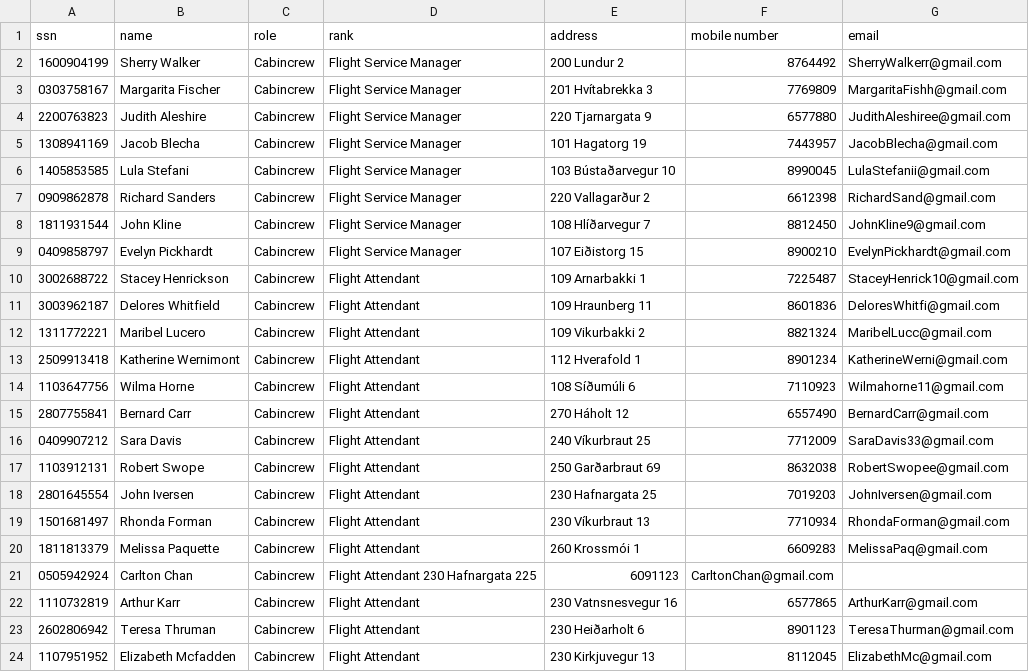
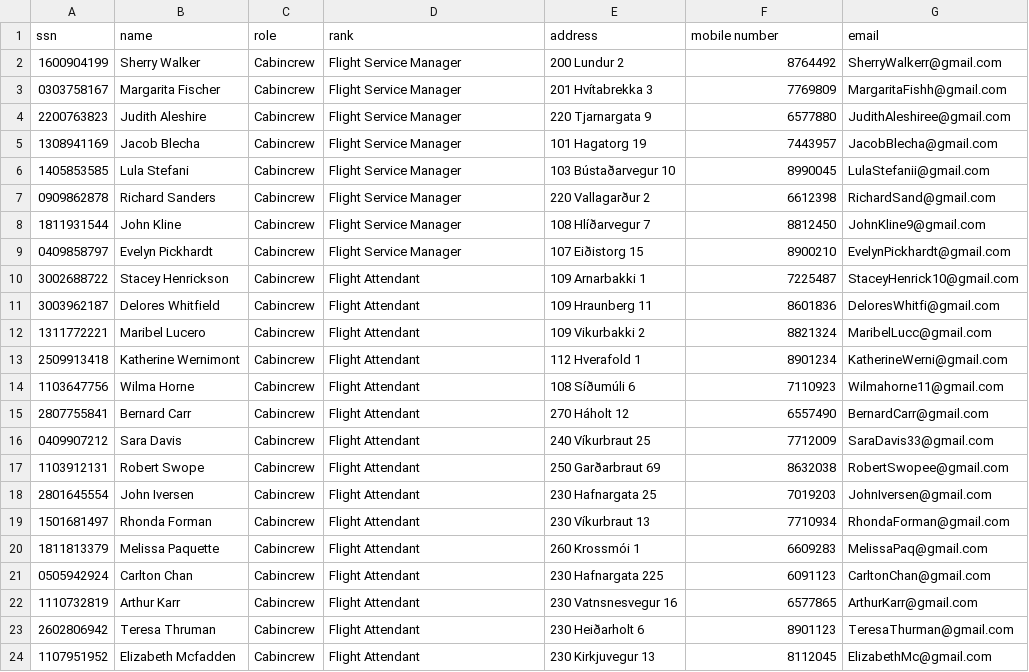
Before and after one commit to harpasteingrims/Dagbok, a CSV file: csv_files/CabinCrew.csv, drawn as a sheet.

```diff
--- a/csv_files/CabinCrew.csv
+++ b/csv_files/CabinCrew.csv
@@ -20,3 +20,3 @@ ssn,name,role,rank, address, mobile number, email
 1811813379,Melissa Paquette,Cabincrew,Flight Attendant, 260 Krossmói 1, 6609283, MelissaPaq@gmail.com
-0505942924,Carlton Chan,Cabincrew,Flight Attendant 230 Hafnargata 225, 6091123, CarltonChan@gmail.com
+0505942924,Carlton Chan,Cabincrew,Flight Attendant, 230 Hafnargata 225, 6091123, CarltonChan@gmail.com
 1110732819,Arthur Karr,Cabincrew,Flight Attendant, 230 Vatnsnesvegur 16, 6577865,  ArthurKarr@gmail.com
```
Also changed, not shown: 6 other files.
